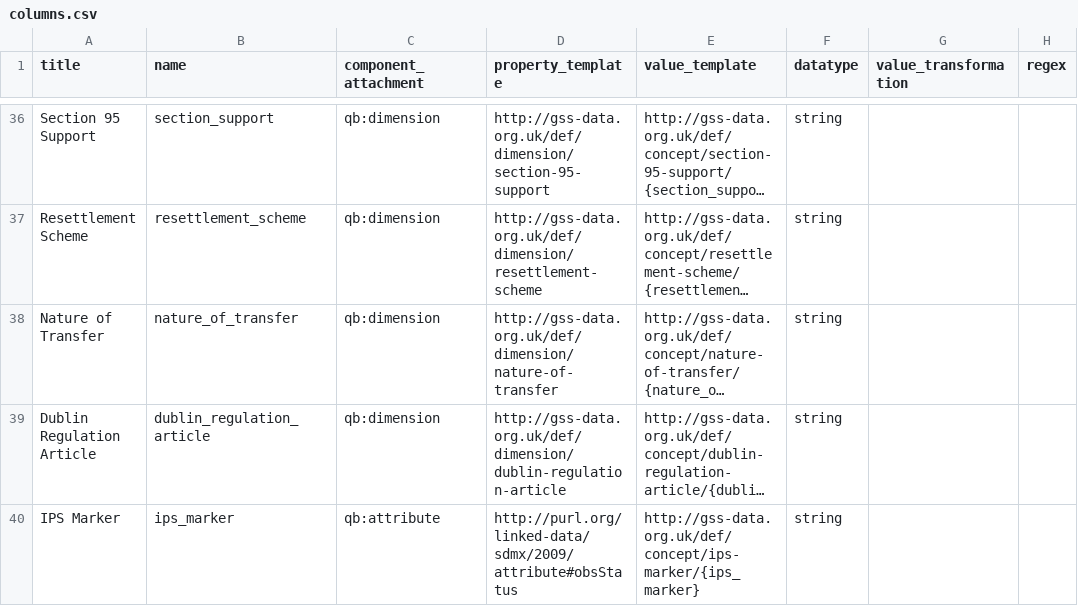
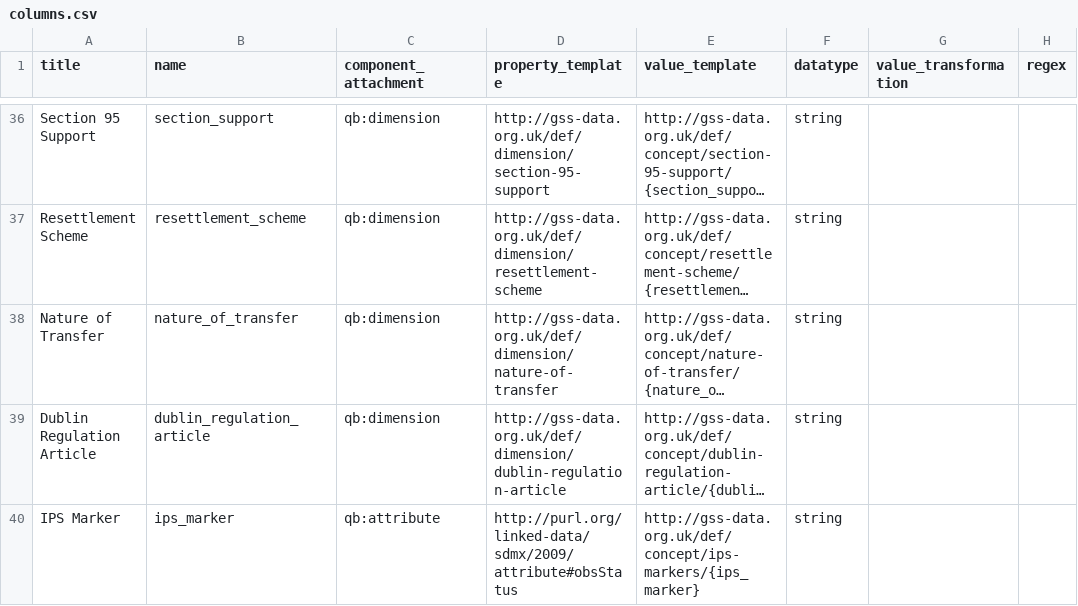
Before and after one commit to GSS-Cogs/ref_migration, a CSV file: columns.csv, drawn as a sheet; only a part is shown, gaps mark what is left out; long unchanged cells end in …; the diff names each change by its address in the sheet, - before the commit and + after, or states it on an @@ line.

Commit message:
Missed plural on ips-markers.

```diff
--- a/columns.csv
+++ b/columns.csv
-E40 (value_template): http://gss-data.org.uk/def/concept/ips-marker/{ips_marker}
+E40 (value_template): http://gss-data.org.uk/def/concept/ips-markers/{ips_marker}
```
